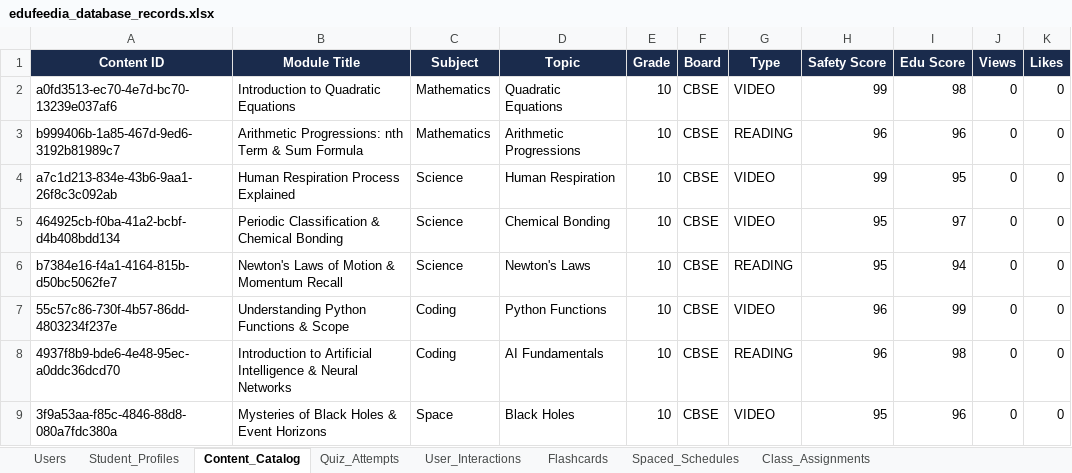
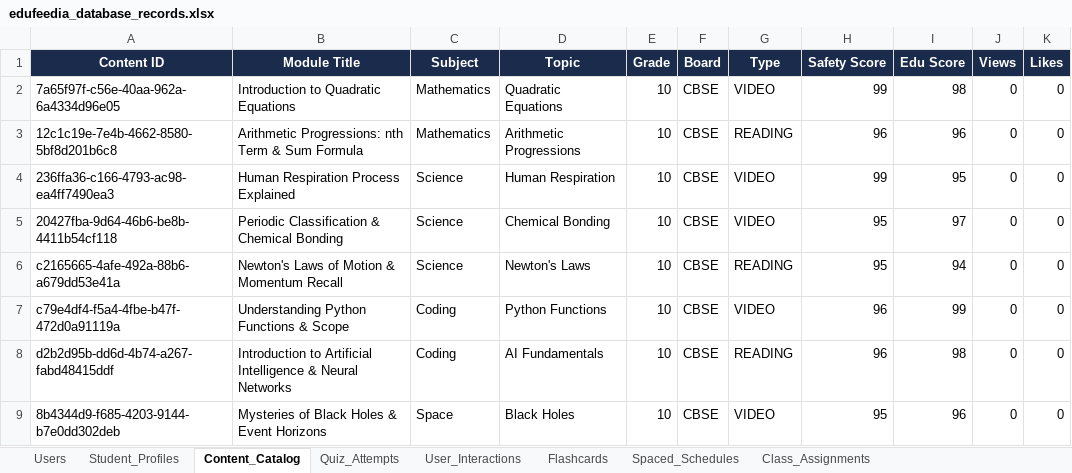
Before and after one commit to rehan0018/Edufeedia, an Excel workbook: edufeedia_database_records.xlsx, sheet Content_Catalog, drawn as a sheet; values as stored, in another font and other column widths than the file's, no borders; the diff names each change by its address in the sheet, - before the commit and + after, or states it on an @@ line.

```diff
--- a/edufeedia_database_records.xlsx (sheet Content_Catalog)
+++ b/edufeedia_database_records.xlsx (sheet Content_Catalog)
-A2 (Content ID): a0fd3513-ec70-4e7d-bc70-13239e037af6
+A2 (Content ID): 7a65f97f-c56e-40aa-962a-6a4334d96e05
-A3 (Content ID): b999406b-1a85-467d-9ed6-3192b81989c7
+A3 (Content ID): 12c1c19e-7e4b-4662-8580-5bf8d201b6c8
-A4 (Content ID): a7c1d213-834e-43b6-9aa1-26f8c3c092ab
+A4 (Content ID): 236ffa36-c166-4793-ac98-ea4ff7490ea3
-A5 (Content ID): 464925cb-f0ba-41a2-bcbf-d4b408bdd134
+A5 (Content ID): 20427fba-9d64-46b6-be8b-4411b54cf118
-A6 (Content ID): b7384e16-f4a1-4164-815b-d50bc5062fe7
+A6 (Content ID): c2165665-4afe-492a-88b6-a679dd53e41a
-A7 (Content ID): 55c57c86-730f-4b57-86dd-4803234f237e
+A7 (Content ID): c79e4df4-f5a4-4fbe-b47f-472d0a91119a
-A8 (Content ID): 4937f8b9-bde6-4e48-95ec-a0ddc36dcd70
+A8 (Content ID): d2b2d95b-dd6d-4b74-a267-fabd48415ddf
-A9 (Content ID): 3f9a53aa-f85c-4846-88d8-080a7fdc380a
+A9 (Content ID): 8b4344d9-f685-4203-9144-b7e0dd302deb
```
Also changed, not shown: sheet User_Interactions, sheet Users, sheet Flashcards, sheet Quiz_Attempts, sheet Student_Profiles, sheet Class_Assignments, 1 more sheet, 17 other files.
